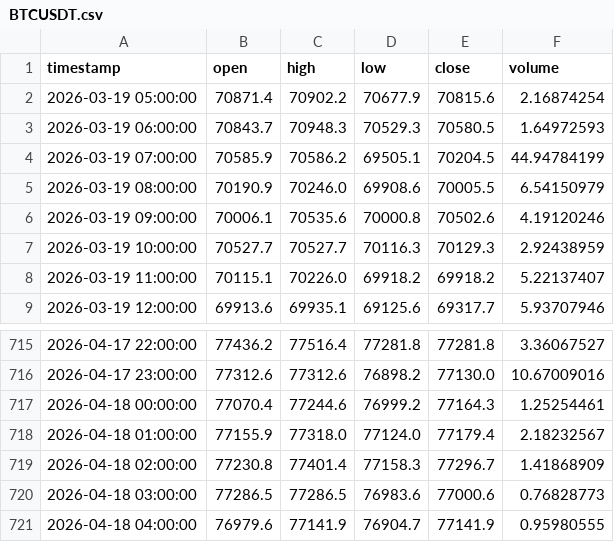
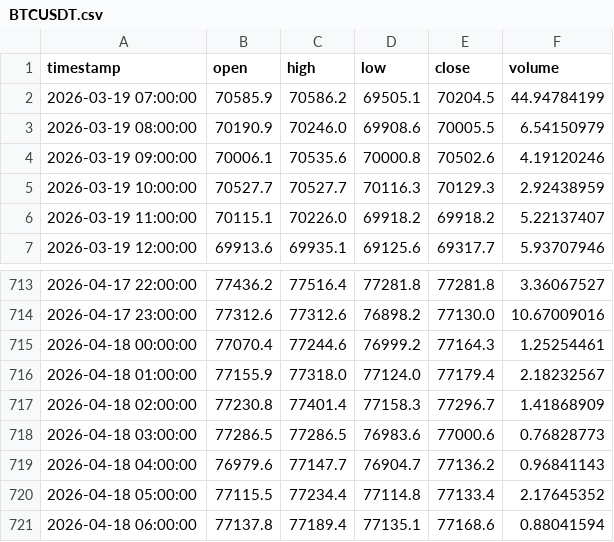
Before and after one commit to ahsan520/crypto-ai-alert-bot, a CSV file: data_cache/BTCUSDT.csv, drawn as a sheet; only a part is shown, gaps mark what is left out.

```diff
--- a/data_cache/BTCUSDT.csv
+++ b/data_cache/BTCUSDT.csv
@@ -1,4 +1,2 @@
 timestamp,open,high,low,close,volume
-2026-03-19 05:00:00,70871.4,70902.2,70677.9,70815.6,2.16874254
-2026-03-19 06:00:00,70843.7,70948.3,70529.3,70580.5,1.64972593
 2026-03-19 07:00:00,70585.9,70586.2,69505.1,70204.5,44.94784199
@@ -720,2 +718,4 @@ timestamp,open,high,low,close,volume
 2026-04-18 03:00:00,77286.5,77286.5,76983.6,77000.6,0.76828773
-2026-04-18 04:00:00,76979.6,77141.9,76904.7,77141.9,0.95980555
+2026-04-18 04:00:00,76979.6,77147.7,76904.7,77136.2,0.96841143
+2026-04-18 05:00:00,77115.5,77234.4,77114.8,77133.4,2.17645352
+2026-04-18 06:00:00,77137.8,77189.4,77135.1,77168.6,0.88041594
```
Also changed, not shown: data_cache/GALAUSDT.csv, data_cache/XRPUSDT.csv, 12 other files.
